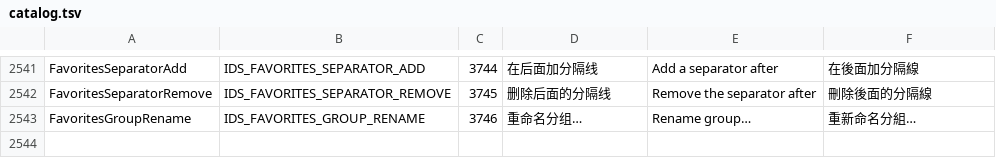
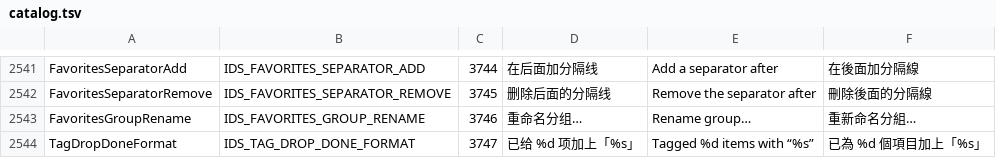
Before and after one commit to 0xheguoxing/pulse, a TSV file: tools/l10n/catalog.tsv, drawn as a sheet; only a part is shown, gaps mark what is left out.

Commit message:
tags: undo snack after dropping files on a tag or tag view
Dropping on a sidebar tag or an open tag view tags only the items that
lacked the tag and offers 撤销 to take exactly those back off.

```diff
--- a/tools/l10n/catalog.tsv
+++ b/tools/l10n/catalog.tsv
@@ -2543 +2543,2 @@ FavoritesSeparatorRemove	IDS_FAVORITES_SEPARATOR_REMOVE	3745	删除后面的分
 FavoritesGroupRename	IDS_FAVORITES_GROUP_RENAME	3746	重命名分组…	Rename group…	重新命名分組…
+TagDropDoneFormat	IDS_TAG_DROP_DONE_FORMAT	3747	已给 %d 项加上「%s」	Tagged %d items with “%s”	已為 %d 個項目加上「%s」
```
Also changed, not shown: 10 other files.
